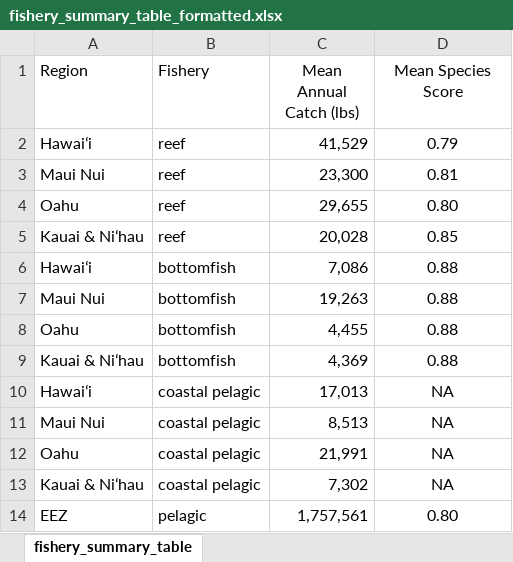
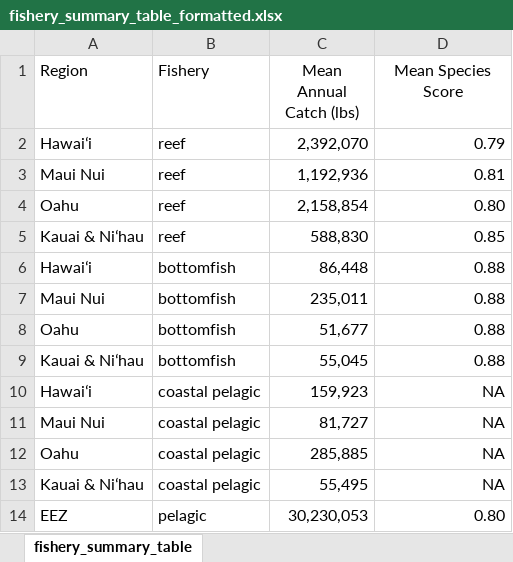
Before and after one commit to OHI-Science/mhi, an Excel workbook: region2017/reports/documents/FP/fishery_summary_table_formatted.xlsx, sheet fishery_summary_table, drawn as a sheet; values as stored, in another font and other column widths than the file's, no borders; the diff names each change by its address in the sheet, - before the commit and + after, or states it on an @@ line.

Commit message:
fixed fis summary tables

```diff
--- a/region2017/reports/documents/FP/fishery_summary_table_formatted.xlsx (sheet fishery_summary_table)
+++ b/region2017/reports/documents/FP/fishery_summary_table_formatted.xlsx (sheet fishery_summary_table)
-C2 (Mean Annual Catch (lbs)): 41,529
+C2 (Mean Annual Catch (lbs)): 2,392,070
-D2:D14 alignment: center
+D2:D14 alignment: right
-C3 (Mean Annual Catch (lbs)): 23,300
+C3 (Mean Annual Catch (lbs)): 1,192,936
-C4 (Mean Annual Catch (lbs)): 29,655
+C4 (Mean Annual Catch (lbs)): 2,158,854
-C5 (Mean Annual Catch (lbs)): 20,028
+C5 (Mean Annual Catch (lbs)): 588,830
-C6 (Mean Annual Catch (lbs)): 7,086
+C6 (Mean Annual Catch (lbs)): 86,448
-C7 (Mean Annual Catch (lbs)): 19,263
+C7 (Mean Annual Catch (lbs)): 235,011
-C8 (Mean Annual Catch (lbs)): 4,455
+C8 (Mean Annual Catch (lbs)): 51,677
-C9 (Mean Annual Catch (lbs)): 4,369
+C9 (Mean Annual Catch (lbs)): 55,045
-C10 (Mean Annual Catch (lbs)): 17,013
+C10 (Mean Annual Catch (lbs)): 159,923
-C11 (Mean Annual Catch (lbs)): 8,513
+C11 (Mean Annual Catch (lbs)): 81,727
-C12 (Mean Annual Catch (lbs)): 21,991
+C12 (Mean Annual Catch (lbs)): 285,885
-C13 (Mean Annual Catch (lbs)): 7,302
+C13 (Mean Annual Catch (lbs)): 55,495
-C14 (Mean Annual Catch (lbs)): 1,757,561
+C14 (Mean Annual Catch (lbs)): 30,230,053
```
Also changed, not shown: 5 other files.
